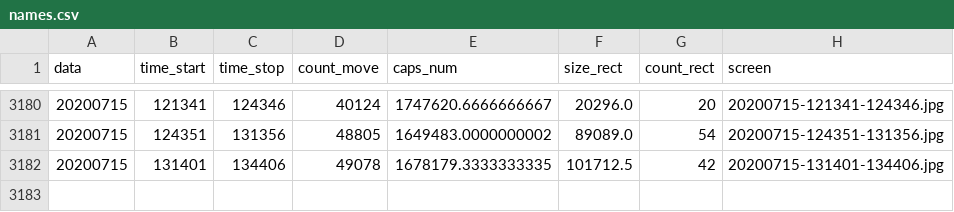
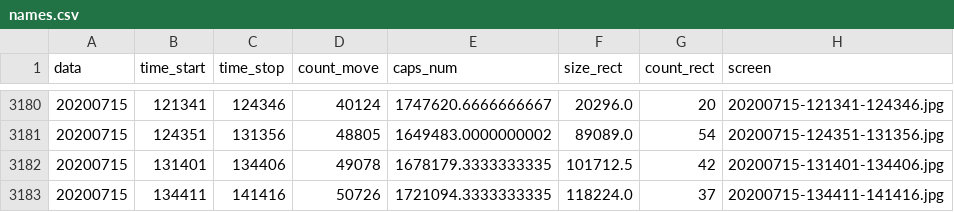
Before and after one commit to va1entei/polana, a CSV file: insec/names.csv, drawn as a sheet; only a part is shown, gaps mark what is left out; the diff names each change by its address in the sheet, - before the commit and + after, or states it on an @@ line.

```diff
--- a/insec/names.csv
+++ b/insec/names.csv
+row 3183: 20200715 | 134411 | 141416 | 50726 | 1721094.3333333335 | 118224.0 | 37 | 20200715-134411-141416.jpg
```
Also changed, not shown: 2 other files.
